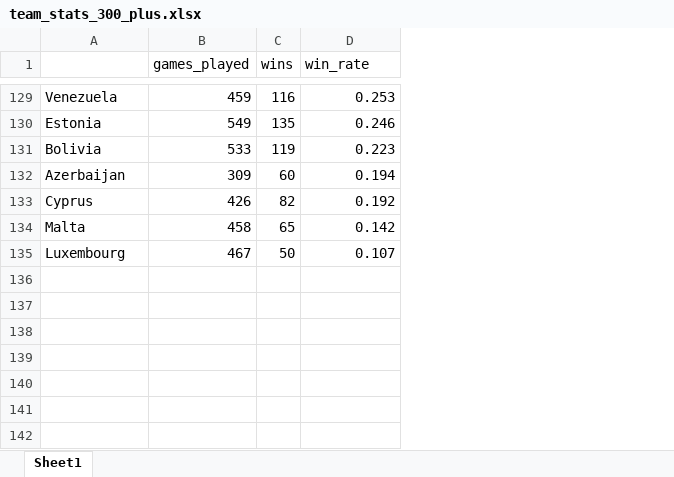
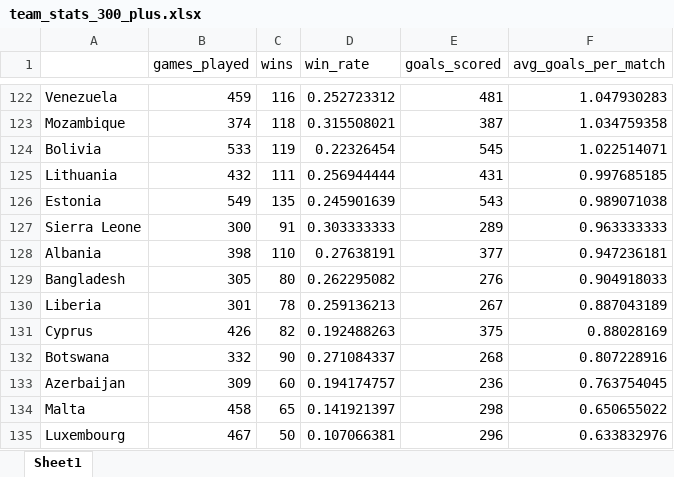
Before and after one commit to AmitDadon55/world-cup-data-analysis, an Excel workbook: output/team_stats_300_plus.xlsx, sheet Sheet1, drawn as a sheet; only a part is shown, gaps mark what is left out; values as stored, in another font and other column widths than the file's, no borders; removed rows and columns are numbered as before the commit, all else as after; the diff covers the shown part only; the diff names each change by its address in the sheet, - before the commit and + after, or states it on an @@ line.

Commit message:
Add average goals analysis and new visualizations

```diff
--- a/output/team_stats_300_plus.xlsx (sheet Sheet1)
+++ b/output/team_stats_300_plus.xlsx (sheet Sheet1)
+column E (goals_scored), row 122: 481; row 124: 545; row 131: 375; rows 134-135: 298 | 296
+column F (avg_goals_per_match), row 122: 1.047930283; row 124: 1.022514071; row 131: 0.88028169; rows 134-135: 0.650655022 | 0.633832976
-D122 (win_rate): 0.253
+D122 (win_rate): 0.252723312
-row 130: Estonia | 549 | 135 | 0.246
+row 123: Mozambique | 374 | 118 | 0.315508021 | 387 | 1.034759358
-D124 (win_rate): 0.223
+D124 (win_rate): 0.22326454
-row 132: Azerbaijan | 309 | 60 | 0.194
+row 125: Lithuania | 432 | 111 | 0.256944444 | 431 | 0.997685185
+row 126: Estonia | 549 | 135 | 0.245901639 | 543 | 0.989071038
+row 127: Sierra Leone | 300 | 91 | 0.303333333 | 289 | 0.963333333
+row 128: Albania | 398 | 110 | 0.27638191 | 377 | 0.947236181
+row 129: Bangladesh | 305 | 80 | 0.262295082 | 276 | 0.904918033
+row 130: Liberia | 301 | 78 | 0.259136213 | 267 | 0.887043189
-D131 (win_rate): 0.192
+D131 (win_rate): 0.192488263
+row 132: Botswana | 332 | 90 | 0.271084337 | 268 | 0.807228916
+row 133: Azerbaijan | 309 | 60 | 0.194174757 | 236 | 0.763754045
-D134 (win_rate): 0.142
+D134 (win_rate): 0.141921397
-D135 (win_rate): 0.107
+D135 (win_rate): 0.107066381
```
Also changed, not shown: other rows of this sheet, 5 other files.
